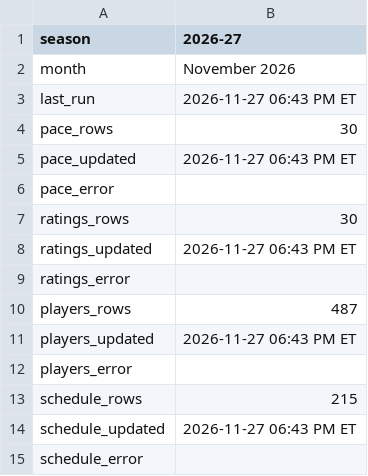
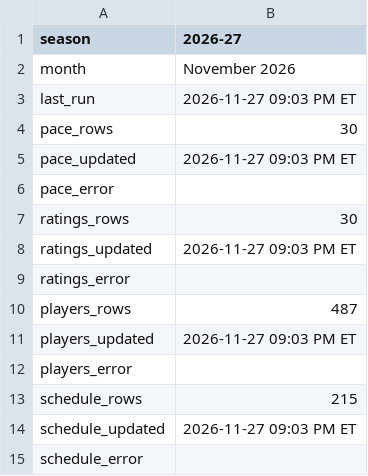
Before and after one commit to michaelatherton1/nba-board, a TSV file: site/wb/meta.tsv, drawn as a sheet.

```diff
--- a/site/wb/meta.tsv
+++ b/site/wb/meta.tsv
@@ -2,14 +2,14 @@ season	2026-27
 month	November 2026
-last_run	2026-11-27 06:43 PM ET
+last_run	2026-11-27 09:03 PM ET
 pace_rows	30
-pace_updated	2026-11-27 06:43 PM ET
+pace_updated	2026-11-27 09:03 PM ET
 pace_error	
 ratings_rows	30
-ratings_updated	2026-11-27 06:43 PM ET
+ratings_updated	2026-11-27 09:03 PM ET
 ratings_error	
 players_rows	487
-players_updated	2026-11-27 06:43 PM ET
+players_updated	2026-11-27 09:03 PM ET
 players_error	
 schedule_rows	215
-schedule_updated	2026-11-27 06:43 PM ET
+schedule_updated	2026-11-27 09:03 PM ET
 schedule_error	
```
Also changed, not shown: 1 other file.
